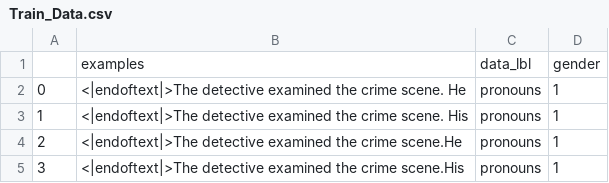
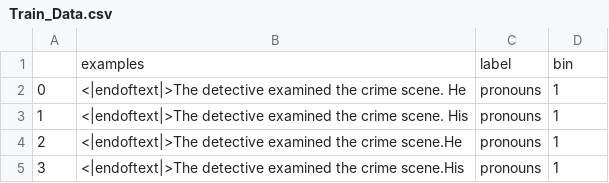
Before and after one commit to leodana2000/finding_gender_direction, a CSV file: Data/Train_Data.csv, drawn as a sheet; only a part is shown; removed rows and columns are numbered as before the commit, all else as after; the diff names each change by its address in the sheet, - before the commit and + after, or states it on an @@ line.

```diff
--- a/Data/Train_Data.csv
+++ b/Data/Train_Data.csv
-row 1:  | examples | data_lbl | gender
+row 1:  | examples | label | bin
```
Also changed, not shown: 2 other files.
